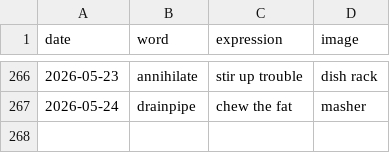
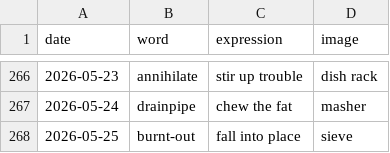
Before and after one commit to StaubOliver/wow, a CSV file: past.csv, drawn as a sheet; only a part is shown, gaps mark what is left out; the diff names each change by its address in the sheet, - before the commit and + after, or states it on an @@ line.

```diff
--- a/past.csv
+++ b/past.csv
+row 268: 2026-05-25 | burnt-out | fall into place | sieve
```
Also changed, not shown: past_fr.csv, 2 other files.
